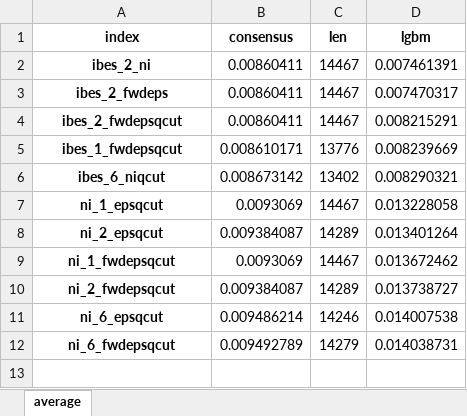
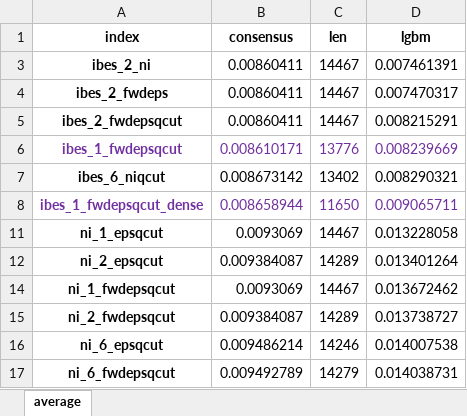
Before and after one commit to stepchoi/IAAI, an Excel workbook: results_lgbm/compare_with_ibes/#compare_all.xlsx, sheet average, drawn as a sheet; values as stored, in another font and other column widths than the file's, no borders; addresses are those after the commit; the diff names each change by its address in the sheet, - before the commit and + after, or states it on an @@ line.

Commit message:
Update consensus / dense

```diff
--- a/results_lgbm/compare_with_ibes/#compare_all.xlsx (sheet average)
+++ b/results_lgbm/compare_with_ibes/#compare_all.xlsx (sheet average)
-A6:D6 text colour: black
+A6:D6 text colour: #7030A0
+row 8: ibes_1_fwdepsqcut_dense | 0.008658944 | 11650 | 0.009065711
```
Also changed, not shown: hidden cells, 6 other files.
